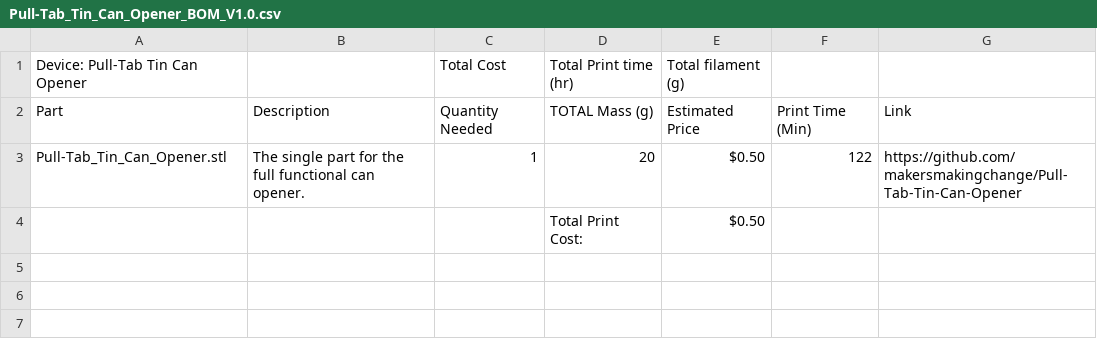
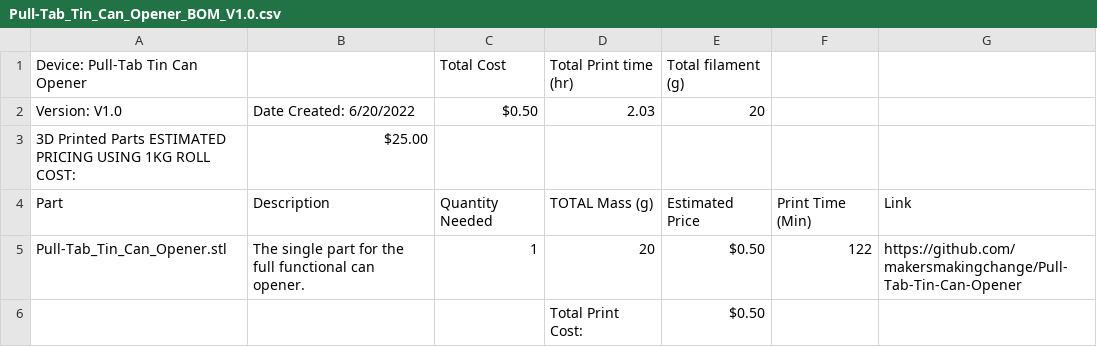
Before and after one commit to makersmakingchange/Pull-Tab-Tin-Can-Opener, a CSV file: Documentation/Pull-Tab_Tin_Can_Opener_BOM_V1.0.csv, drawn as a sheet.

```diff
--- a/Documentation/Pull-Tab_Tin_Can_Opener_BOM_V1.0.csv
+++ b/Documentation/Pull-Tab_Tin_Can_Opener_BOM_V1.0.csv
@@ -1,2 +1,4 @@
 Device: Pull-Tab Tin Can Opener,,Total Cost,Total Print time (hr),Total filament (g),,
+Version: V1.0,Date Created: 6/20/2022,$0.50,2.03,20,,
+3D Printed Parts                                                                                     ESTIMATED PRICING USING 1KG ROLL COST:,$25.00,,,,,
 Part,Description,Quantity Needed,TOTAL Mass (g),Estimated Price,Print Time (Min),Link
```
Also changed, not shown: 2 other files.
